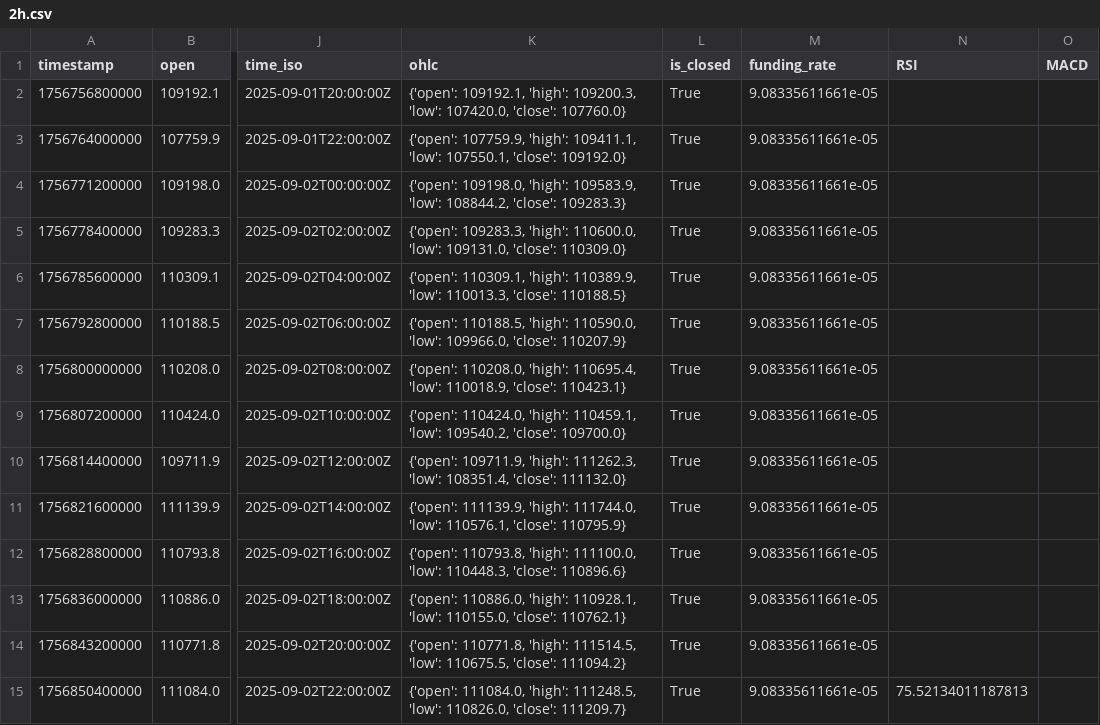
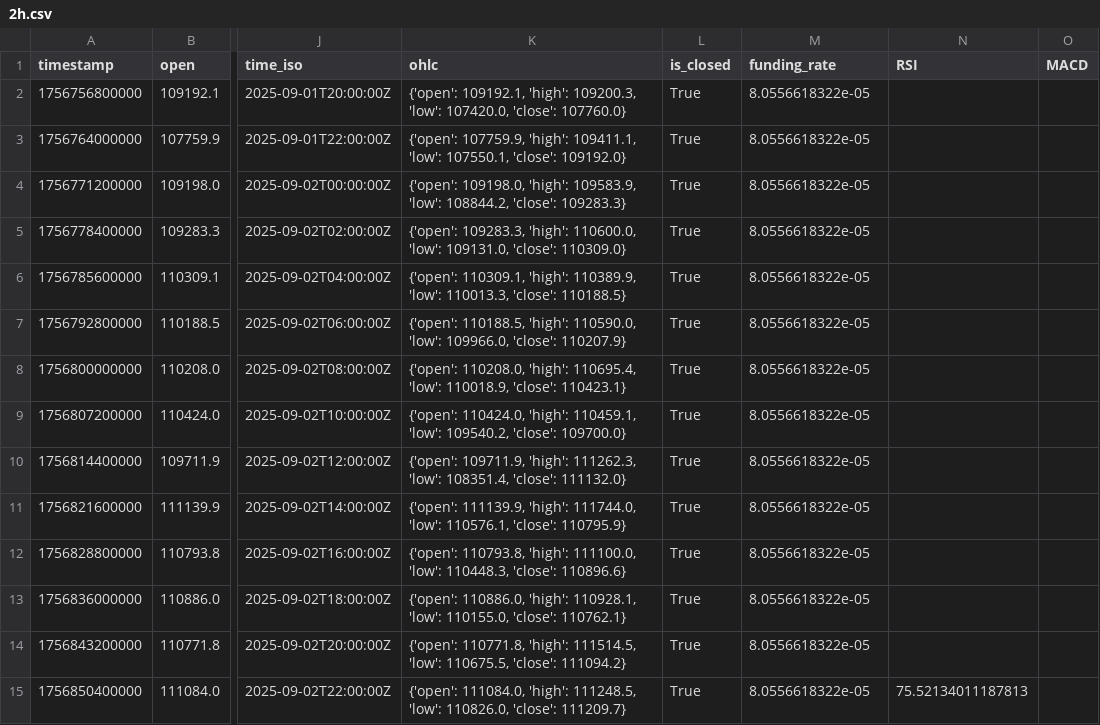
Before and after one commit to Forever5201/okxheyue, a CSV file: kline_data/2h/2h.csv, drawn as a sheet; only a part is shown, gaps mark what is left out; the diff covers the shown part only; the diff names each change by its address in the sheet, - before the commit and + after, or states it on an @@ line.

```diff
--- a/kline_data/2h/2h.csv
+++ b/kline_data/2h/2h.csv
-M2:M15 (funding_rate): 9.08335611661e-05
+M2:M15 (funding_rate): 8.0556618322e-05
```
Also changed, not shown: 186 edited cells elsewhere in this file, kline_data/15m/15m.csv, kline_data/1h/1h.csv, 27 other files.
